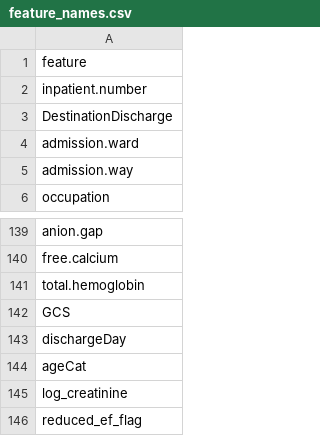
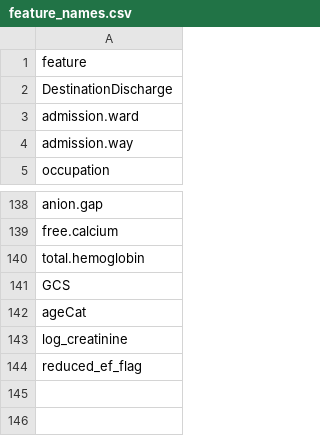
Before and after one commit to Nik85-png/auto-annotated-portfolio-9bdeb, a CSV file: MSc Project/outputs/feature_names.csv, drawn as a sheet; only a part is shown, gaps mark what is left out.

```diff
--- a/MSc Project/outputs/feature_names.csv
+++ b/MSc Project/outputs/feature_names.csv
@@ -1,3 +1,2 @@
 feature
-inpatient.number
 DestinationDischarge
@@ -142,3 +141,2 @@ total.hemoglobin
 GCS
-dischargeDay
 ageCat
```
Also changed, not shown: MSc Project/outputs/X_test.csv, MSc Project/outputs/external_validation/external_validation_results.csv, 54 other files.
